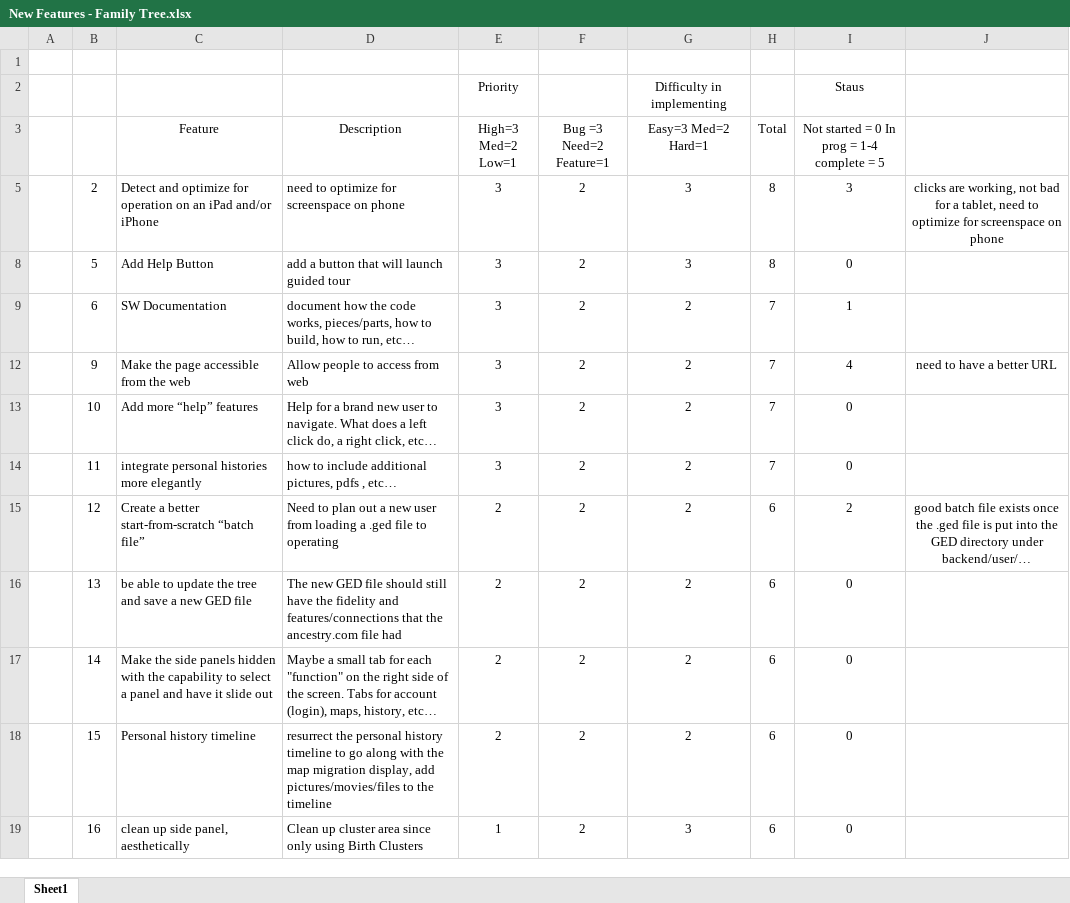
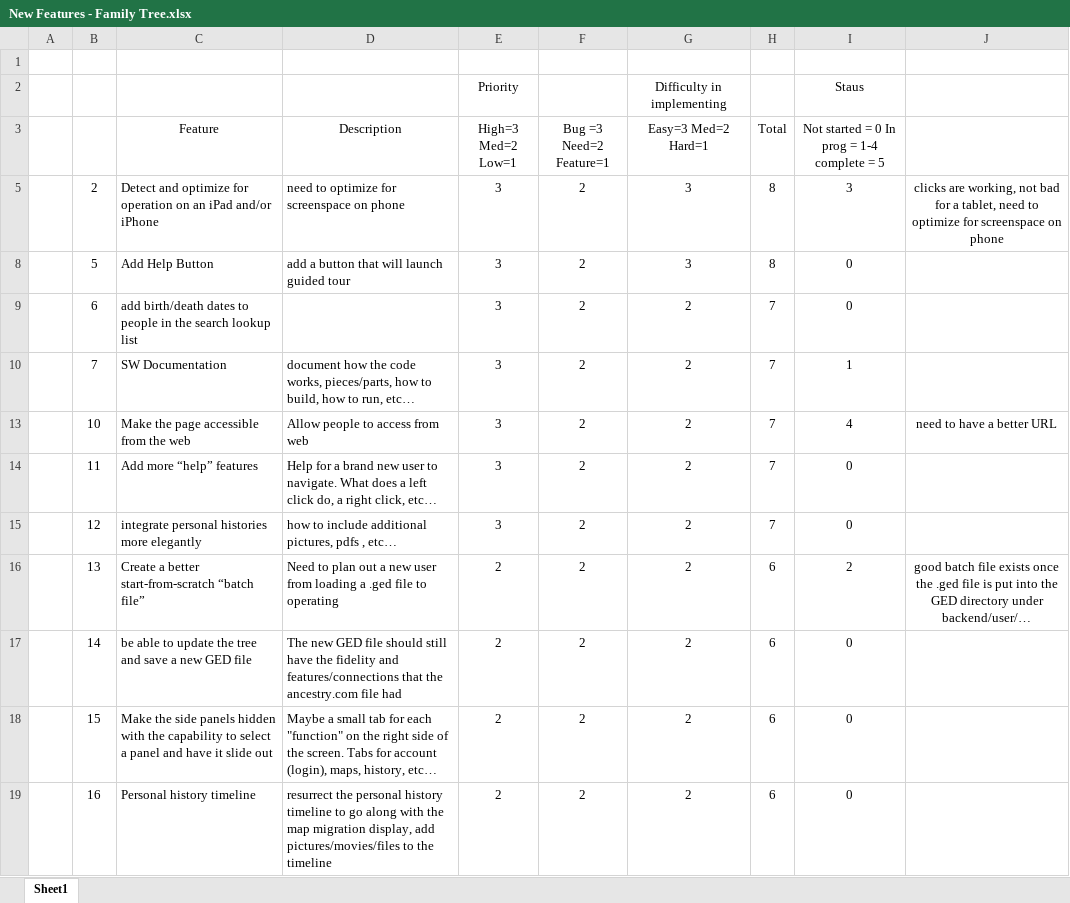
Before and after one commit to jlauko/ged-keepers, an Excel workbook: Future Features/New Features - Family Tree.xlsx, sheet Sheet1, drawn as a sheet; only a part is shown; values as stored, in another font and other column widths than the file's, no borders; conditional formats not drawn; removed rows and columns are numbered as before the commit, all else as after; the diff covers the shown part only; the diff names each change by its address in the sheet, - before the commit and + after, or states it on an @@ line.

Commit message:
Adding Help Button

```diff
--- a/Future Features/New Features - Family Tree.xlsx (sheet Sheet1)
+++ b/Future Features/New Features - Family Tree.xlsx (sheet Sheet1)
-C9 (Feature): SW Documentation
+C9 (Feature): add birth/death dates to people in the search lookup list
-D9 (Description): document how the code works, pieces/parts, how to build, how to run, etc…
+D9 (Description): (empty)
-I9: 1
+I9: 0
-row 12:  | 9 | Make the page accessible from the web | Allow people to access from web | 3 | 2 | 2 | 7 | 4 | need to have a better URL
+row 10:  | 7 | SW Documentation | document how the code works, pieces/parts, how to build, how to run, etc… | 3 | 2 | 2 | 7 | 1
-C13 (Feature): Add more “help” features
+C13 (Feature): Make the page accessible from the web
-D13 (Description): Help for a brand new user to navigate. What does a left click do, a right click, etc…
+D13 (Description): Allow people to access from web
-I13: 0
+I13: 4
-J13: (empty)
+J13: need to have a better URL
-C14 (Feature): integrate personal histories more elegantly
+C14 (Feature): Add more “help” features
-D14 (Description): how to include additional pictures, pdfs , etc…
+D14 (Description): Help for a brand new user to navigate. What does a left click do, a right click, etc…
-C15 (Feature): Create a better start-from-scratch “batch file”
+C15 (Feature): integrate personal histories more elegantly
-D15 (Description): Need to plan out a new user from loading a .ged file to operating
+D15 (Description): how to include additional pictures, pdfs , etc…
-E15 (High=3 Med=2 Low=1): 2
+E15 (High=3 Med=2 Low=1): 3
-H15 (Total): 6
+H15 (Total): 7
-I15: 2
+I15: 0
-J15: good batch file exists once the .ged file is put into the GED directory under backend/user/…
+J15: (empty)
-C16 (Feature): be able to update the tree and save a new GED file
+C16 (Feature): Create a better start-from-scratch “batch file”
-D16 (Description): The new GED file should still have the fidelity and features/connections that the ancestry.com file had
+D16 (Description): Need to plan out a new user from loading a .ged file to operating
-I16: 0
+I16: 2
-J16: (empty)
+J16: good batch file exists once the .ged file is put into the GED directory under backend/user/…
-C17 (Feature): Make the side panels hidden with the capability to select a panel and have it slide out
+C17 (Feature): be able to update the tree and save a new GED file
-D17 (Description): Maybe a small tab for each "function" on the right side of the screen. Tabs for account (login), maps, history, etc…
+D17 (Description): The new GED file should still have the fidelity and features/connections that the ancestry.com file had
-C18 (Feature): Personal history timeline
+C18 (Feature): Make the side panels hidden with the capability to select a panel and have it slide out
-D18 (Description): resurrect the personal history timeline to go along with the map migration display, add pictures/movies/files to the timeline
+D18 (Description): Maybe a small tab for each "function" on the right side of the screen. Tabs for account (login), maps, history, etc…
-C19 (Feature): clean up side panel, aesthetically
+C19 (Feature): Personal history timeline
-D19 (Description): Clean up cluster area since only using Birth Clusters
+D19 (Description): resurrect the personal history timeline to go along with the map migration display, add pictures/movies/files to the timeline
-E19 (High=3 Med=2 Low=1): 1
+E19 (High=3 Med=2 Low=1): 2
-G19 (Easy=3 Med=2 Hard=1): 3
+G19 (Easy=3 Med=2 Hard=1): 2
```
Also changed, not shown: 2 added rows, 1 removed row and 39 edited cells elsewhere in this sheet, formulas that keep their value, 2 other files.
